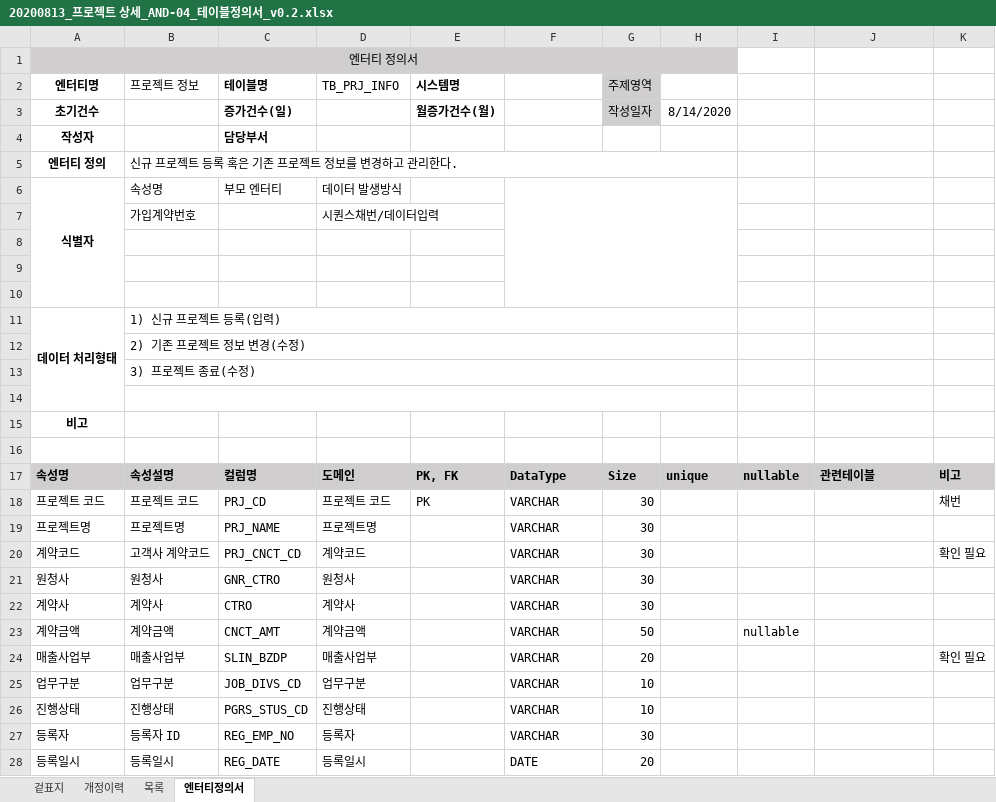
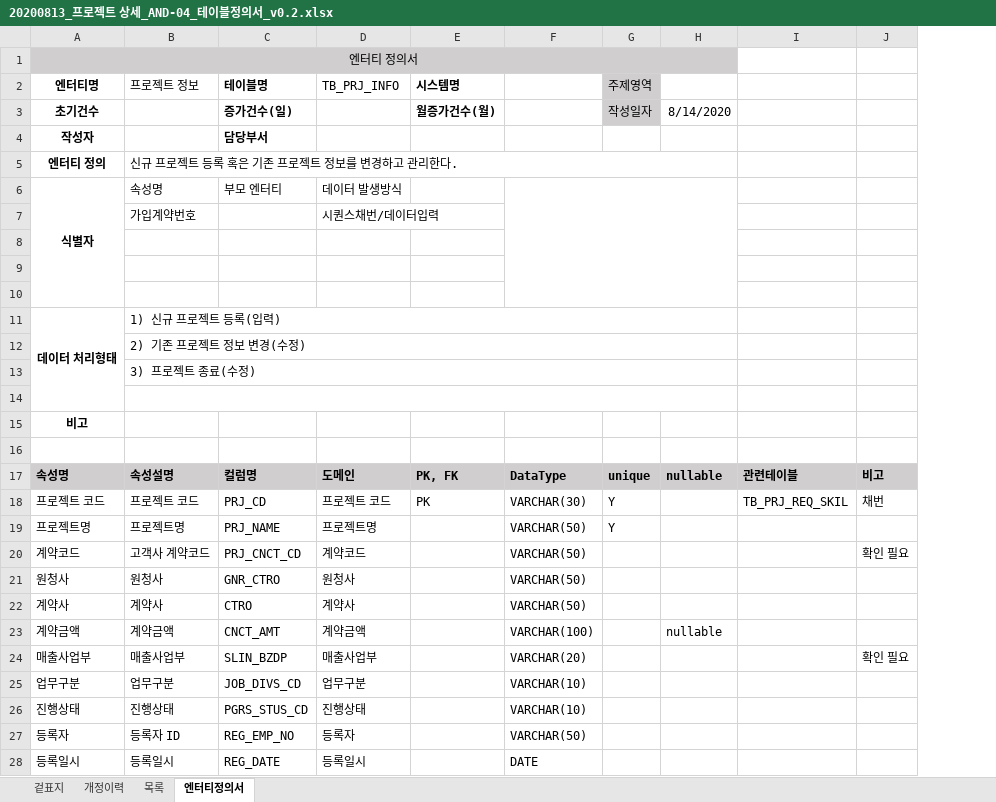
Before and after one commit to smilebulee/infogen_ims, an Excel workbook: 산출물/설계/AND-04.DB설계산출물/20200813_프로젝트 상세_AND-04_테이블정의서_v0.2.xlsx, sheet 엔터티정의서, drawn as a sheet; only a part is shown; values as stored, in another font and other column widths than the file's, no borders; removed rows and columns are numbered as before the commit, all else as after; the diff covers the shown part only; the diff names each change by its address in the sheet, - before the commit and + after, or states it on an @@ line.

```diff
--- a/산출물/설계/AND-04.DB설계산출물/20200813_프로젝트 상세_AND-04_테이블정의서_v0.2.xlsx (sheet 엔터티정의서)
+++ b/산출물/설계/AND-04.DB설계산출물/20200813_프로젝트 상세_AND-04_테이블정의서_v0.2.xlsx (sheet 엔터티정의서)
-column H, rows 3-17: 8/14/2020 |  |  |  |  |  |  |  |  |  |  |  |  |  | unique
-A1:H1 merged
+A1:H1 merged
-H1 fill: none
+H1 fill: #D0CECE
-H3: (empty)
+H3: 8/14/2020
-B5:H5 merged
+B5:H5 merged
-F6:H10 merged
+F6:H10 merged
-B11:H11 merged
+B11:H11 merged
-B12:H12 merged
+B12:H12 merged
-B13:H13 merged
+B13:H13 merged
-B14:H14 merged
+B14:H14 merged
-G17 (주제영역): Size
+G17 (주제영역): unique
-F18: VARCHAR
+F18: VARCHAR(30)
-G18:G19 (주제영역): 30
+G18:G19 (주제영역): Y
-I18: (empty)
+I18: TB_PRJ_REQ_SKIL
-F19:F22: VARCHAR
+F19:F22: VARCHAR(50)
-G20:G22 (주제영역): 30
+G20:G22 (주제영역): (empty)
-F23: VARCHAR
+F23: VARCHAR(100)
-G23 (주제영역): 50
+G23 (주제영역): (empty)
-F24: VARCHAR
+F24: VARCHAR(20)
-G24 (주제영역): 20
+G24 (주제영역): (empty)
-F25:F26: VARCHAR
+F25:F26: VARCHAR(10)
-G25:G26 (주제영역): 10
+G25:G26 (주제영역): (empty)
-F27: VARCHAR
+F27: VARCHAR(50)
-G27 (주제영역): 30
+G27 (주제영역): (empty)
-G28 (주제영역): 20
+G28 (주제영역): (empty)
```
Also changed, not shown: 20 edited cells elsewhere in this sheet, 산출물/설계/AND-04.DB설계산출물/20200813_개발자 등록_AND-04_테이블정의서_v0.2.xlsx.
